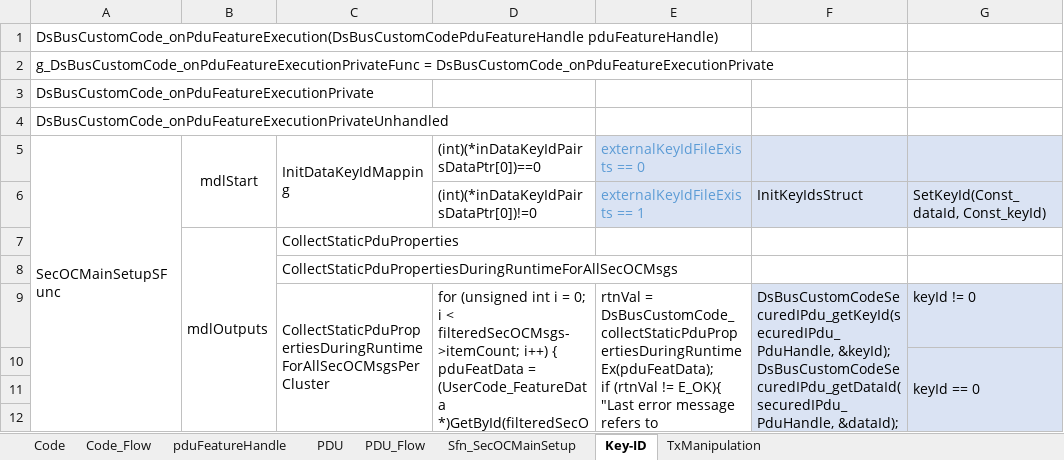
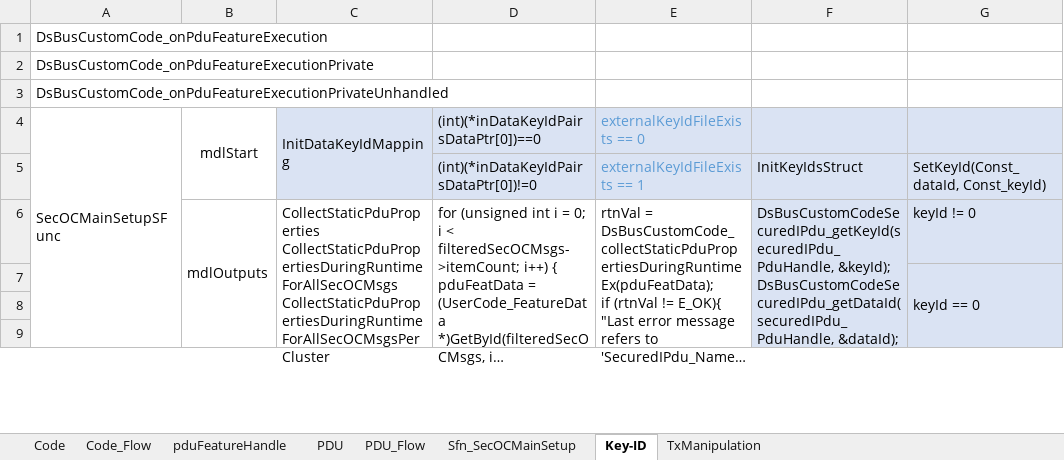
Before and after one commit to egoDaddy/XuhuaRepo, an Excel workbook: BMW_SecOc.xlsx, sheet Key-ID, drawn as a sheet; only a part is shown; long unchanged cells end in …; values as stored, in another font and other column widths than the file's, no borders; removed rows and columns are numbered as before the commit, all else as after; rows hold the shown columns only; ↵ is a line break in a cell; the diff covers the shown part only; the diff names each change by its address in the sheet, - before the commit and + after, or states it on an @@ line.

```diff
--- a/BMW_SecOc.xlsx (sheet Key-ID)
+++ b/BMW_SecOc.xlsx (sheet Key-ID)
-A1 (SecOCMainSetupSFunc): DsBusCustomCode_onPduFeatureExecution(DsBusCustomCodePduFeatureHandle pduFeatureHandle)
+A1 (SecOCMainSetupSFunc): DsBusCustomCode_onPduFeatureExecution
-row 2: g_DsBusCustomCode_onPduFeatureExecutionPrivateFunc = DsBusCustomCode_onPduFeatureExecutionPrivate
-C4:D5 fill: none
+C4:D5 fill: #DAE3F3
-row 7:  | mdlOutputs | CollectStaticPduProperties
-row 8:  |  | CollectStaticPduPropertiesDuringRuntimeForAllSecOCMsgs
-B6 (mdlStart): (empty)
+B6 (mdlStart): mdlOutputs
+B6:B20 merged
-C6 (InitDataKeyIdMapping): CollectStaticPduPropertiesDuringRuntimeForAllSecOCMsgsPerCluster
+C6 (InitDataKeyIdMapping): CollectStaticPduProperties ↵ CollectStaticPduPropertiesDuringRuntimeForAllSecOCMsgs ↵ CollectStaticPduPropertiesDuringRuntimeForAllSecOCMsgsPerCluster
```
Also changed, not shown: 8 added rows and merged cells elsewhere in this sheet.
